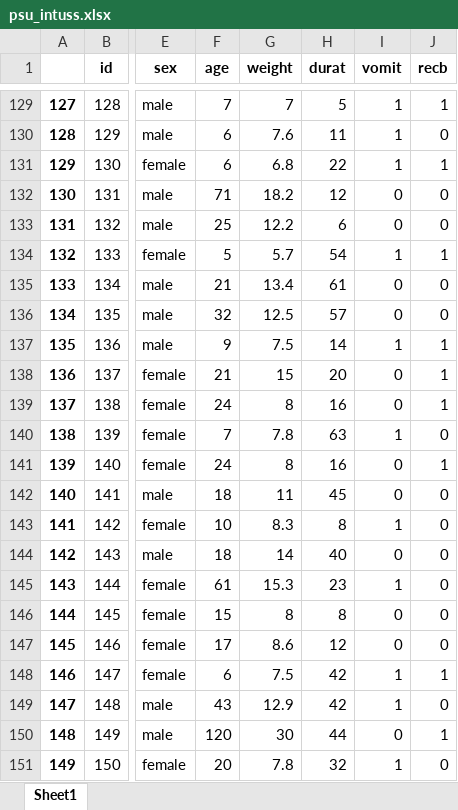
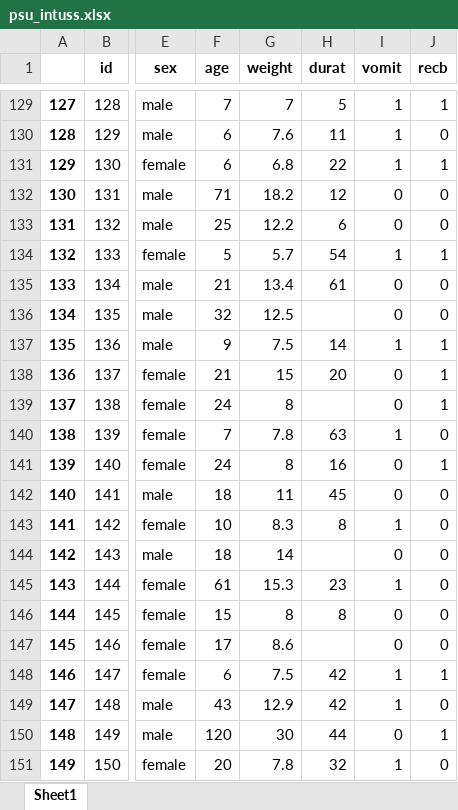
Before and after one commit to sasurasa/soda_ep1, an Excel workbook: psu_intuss.xlsx, sheet Sheet1, drawn as a sheet; only a part is shown, gaps mark what is left out; values as stored, in another font and other column widths than the file's, no borders; the diff names each change by its address in the sheet, - before the commit and + after, or states it on an @@ line.

Commit message:
Adapted for practice 190224SS
- Add some missing values

```diff
--- a/psu_intuss.xlsx (sheet Sheet1)
+++ b/psu_intuss.xlsx (sheet Sheet1)
-H136 (durat): 57
+H136 (durat): (empty)
-H139 (durat): 16
+H139 (durat): (empty)
-H144 (durat): 40
+H144 (durat): (empty)
-H147 (durat): 12
+H147 (durat): (empty)
```
